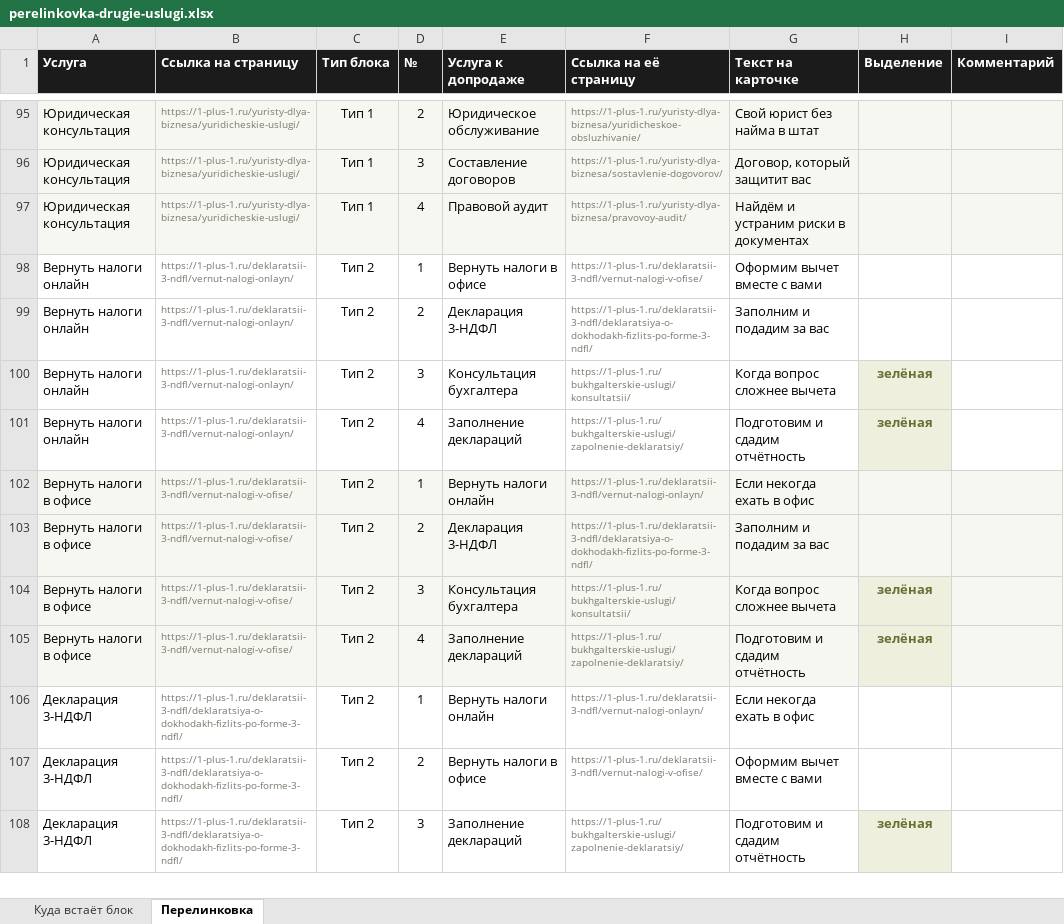
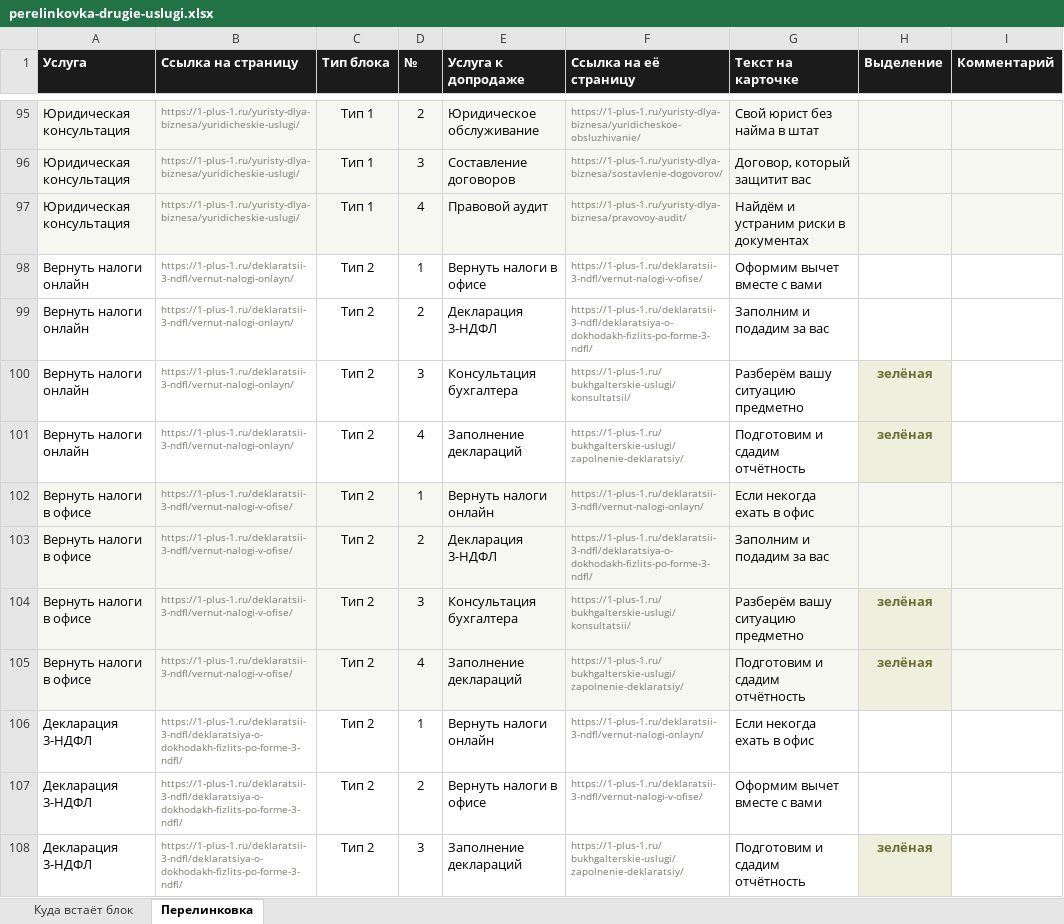
Before and after one commit to fagencymarketing-coder/Site1-1, an Excel workbook: specs/perelinkovka-drugie-uslugi.xlsx, sheet Перелинковка, drawn as a sheet; only a part is shown, gaps mark what is left out; values as stored, in another font and other column widths than the file's, no borders; the diff covers the shown part only; the diff names each change by its address in the sheet, - before the commit and + after, or states it on an @@ line.

```diff
--- a/specs/perelinkovka-drugie-uslugi.xlsx (sheet Перелинковка)
+++ b/specs/perelinkovka-drugie-uslugi.xlsx (sheet Перелинковка)
-G100 (Текст на карточке): Когда вопрос сложнее вычета
+G100 (Текст на карточке): Разберём вашу ситуацию предметно
-G104 (Текст на карточке): Когда вопрос сложнее вычета
+G104 (Текст на карточке): Разберём вашу ситуацию предметно
```
Also changed, not shown: 29 edited cells elsewhere in this sheet, 3 other files.
